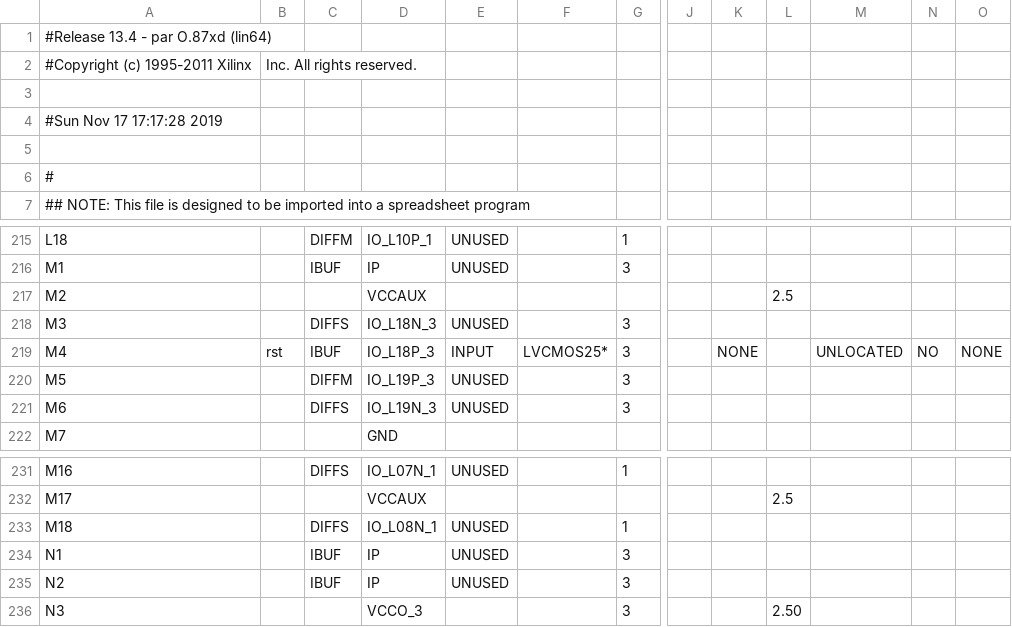
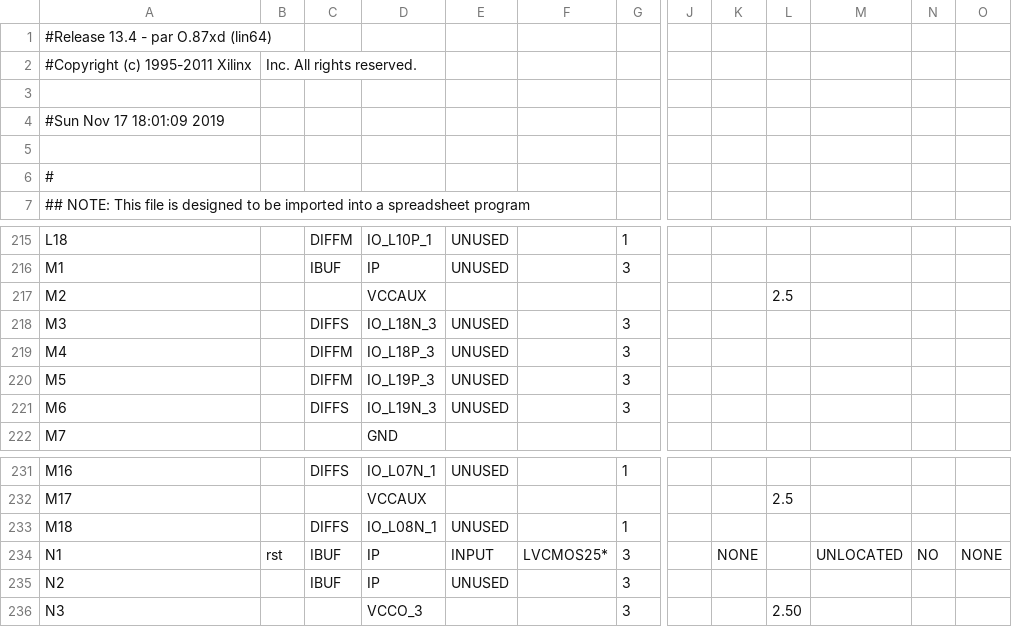
Before and after one commit to Ahish9009/VGA-Card, a CSV file: ahish-final-working/screen_design_pad.csv, drawn as a sheet; only a part is shown, gaps mark what is left out; the diff names each change by its address in the sheet, - before the commit and + after, or states it on an @@ line.

Commit message:
Found resolution on wide screen

```diff
--- a/ahish-final-working/screen_design_pad.csv
+++ b/ahish-final-working/screen_design_pad.csv
-A4: #Sun Nov 17 17:17:28 2019
+A4: #Sun Nov 17 18:01:09 2019
-B219: rst
+B219: (empty)
-C219: IBUF
+C219: DIFFM
-E219: INPUT
+E219: UNUSED
-F219: LVCMOS25*
+F219: (empty)
-K219: NONE
+K219: (empty)
-M219: UNLOCATED
+M219: (empty)
-N219: NO
+N219: (empty)
-O219: NONE
+O219: (empty)
-B234: (empty)
+B234: rst
-E234: UNUSED
+E234: INPUT
-F234: (empty)
+F234: LVCMOS25*
-K234: (empty)
+K234: NONE
-M234: (empty)
+M234: UNLOCATED
-N234: (empty)
+N234: NO
-O234: (empty)
+O234: NONE
```
Also changed, not shown: 44 other files.
